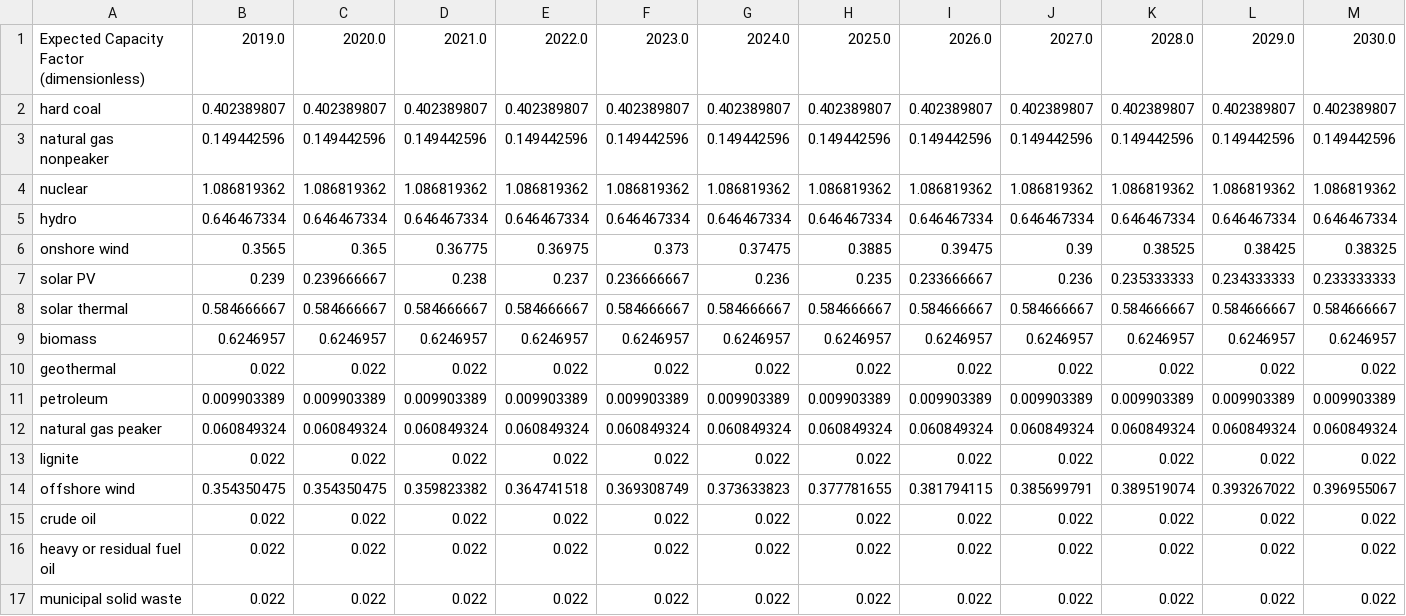
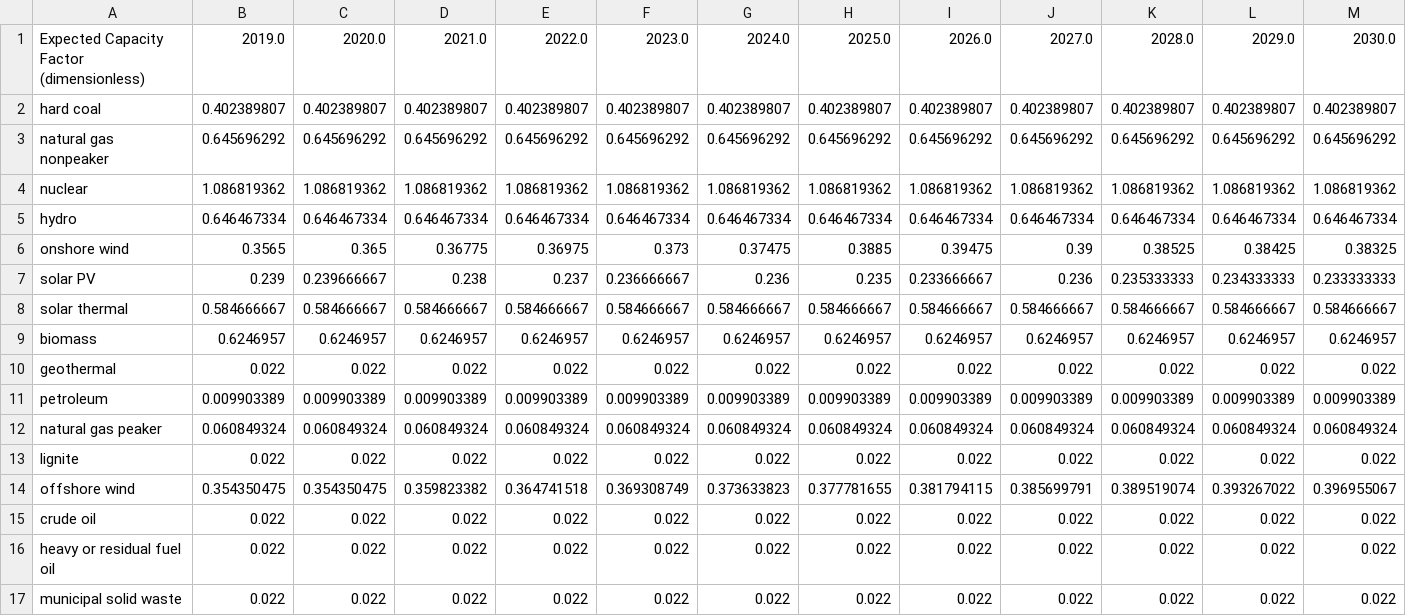
Before and after one commit to EnergyInnovation/eps-illinois, a CSV file: InputData/elec/BECF/BECF-new.csv, drawn as a sheet; only a part is shown; removed rows and columns are numbered as before the commit, all else as after; rows hold the shown columns only; the diff names each change by its address in the sheet, - before the commit and + after, or states it on an @@ line.

```diff
--- a/InputData/elec/BECF/BECF-new.csv
+++ b/InputData/elec/BECF/BECF-new.csv
-row 3: natural gas nonpeaker | 0.149442596 | 0.149442596 | 0.149442596 | 0.149442596 | 0.149442596 | 0.149442596 | 0.149442596 | 0.149442596 | 0.149442596 | 0.149442596 | 0.149442596 | 0.149442596
+row 3: natural gas nonpeaker | 0.645696292 | 0.645696292 | 0.645696292 | 0.645696292 | 0.645696292 | 0.645696292 | 0.645696292 | 0.645696292 | 0.645696292 | 0.645696292 | 0.645696292 | 0.645696292
```
Also changed, not shown: InputData/io-model/BDCSoCaESoPbIC/BDCSoCbIC.csv, InputData/io-model/DLIM/DLIM.csv, 6 other files.
